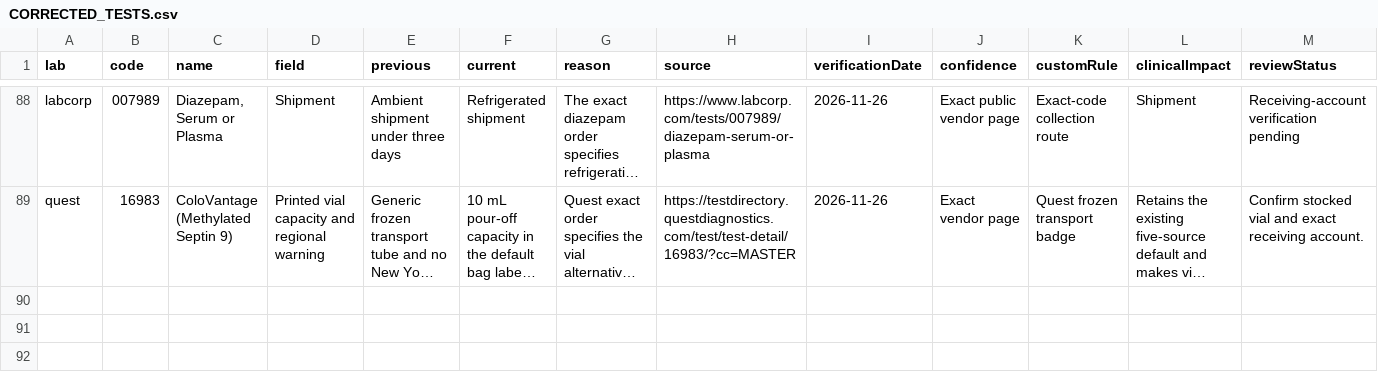
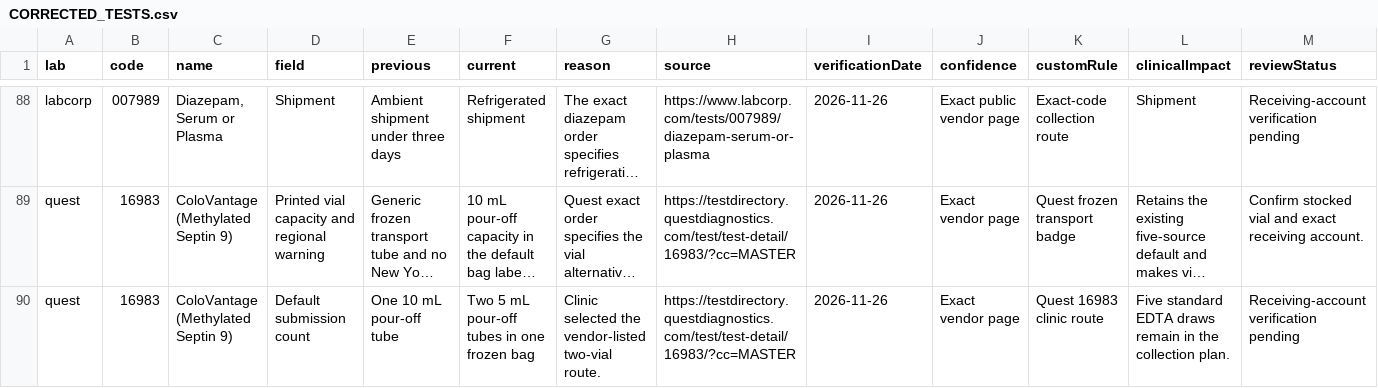
Before and after one commit to 5amlim/Lab-Calculator, a CSV file: audits/master/CORRECTED_TESTS.csv, drawn as a sheet; only a part is shown, gaps mark what is left out; long unchanged cells end in …; the diff names each change by its address in the sheet, - before the commit and + after, or states it on an @@ line.

Commit message:
Default Quest 16983 to two 5 mL pour-off tubes

```diff
--- a/audits/master/CORRECTED_TESTS.csv
+++ b/audits/master/CORRECTED_TESTS.csv
+row 90: quest | 16983 | ColoVantage (Methylated Septin 9) | Default submission count | One 10 mL pour-off tube | Two 5 mL pour-off tubes in one frozen bag | Clinic selected the vendor-listed two-vial route. | https://testdirectory.questdiagnostics.com/test/test-detail/16983/?cc=MASTER | 2026-11-26 | Exact vendor page | Quest 16983 clinic route | Five standard EDTA draws remain in the collection plan. | Receiving-account verification pending
```
Also changed, not shown: audits/master/CLINICAL_FIELD_CHANGES.csv, audits/master/COLLECTION_SUBMISSION_COUNT_REVIEW.csv, 9 other files.
